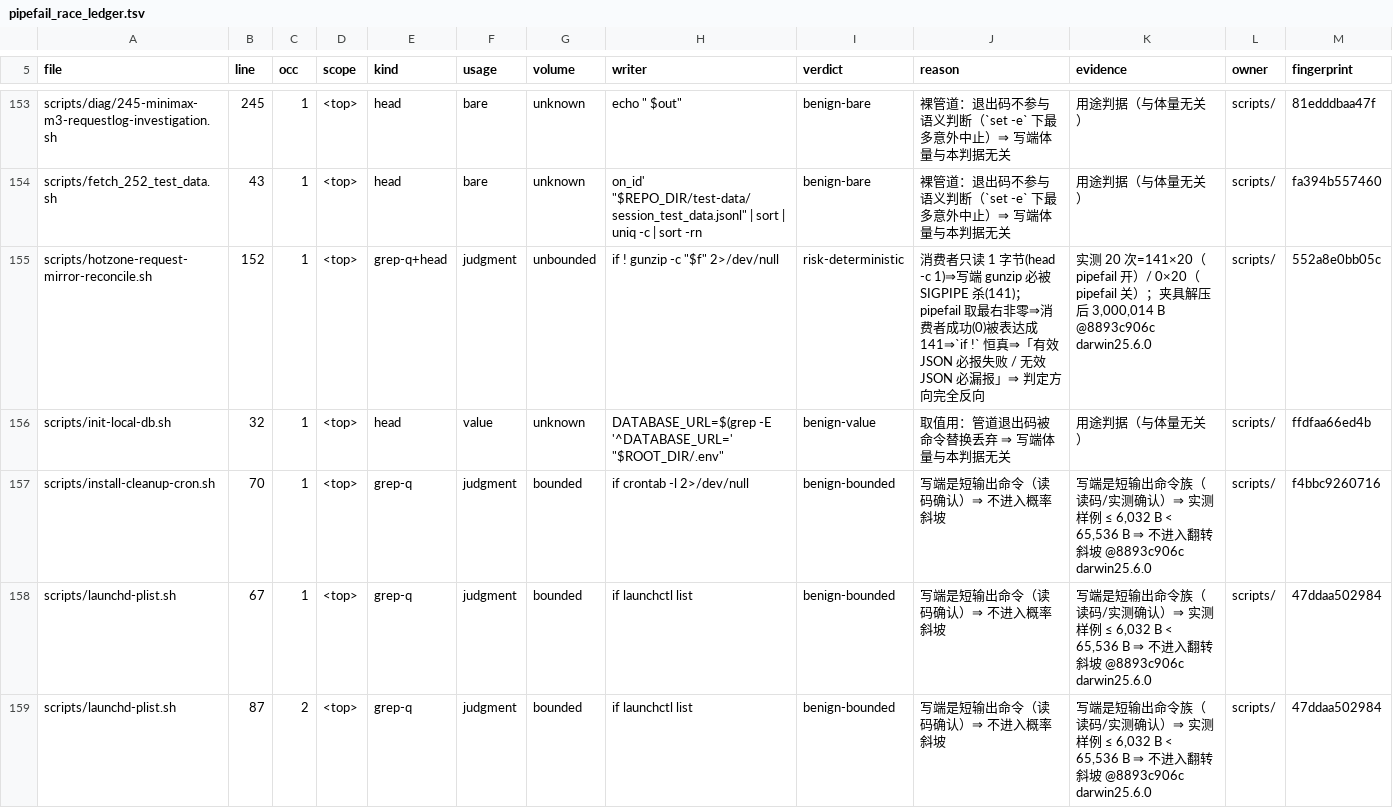
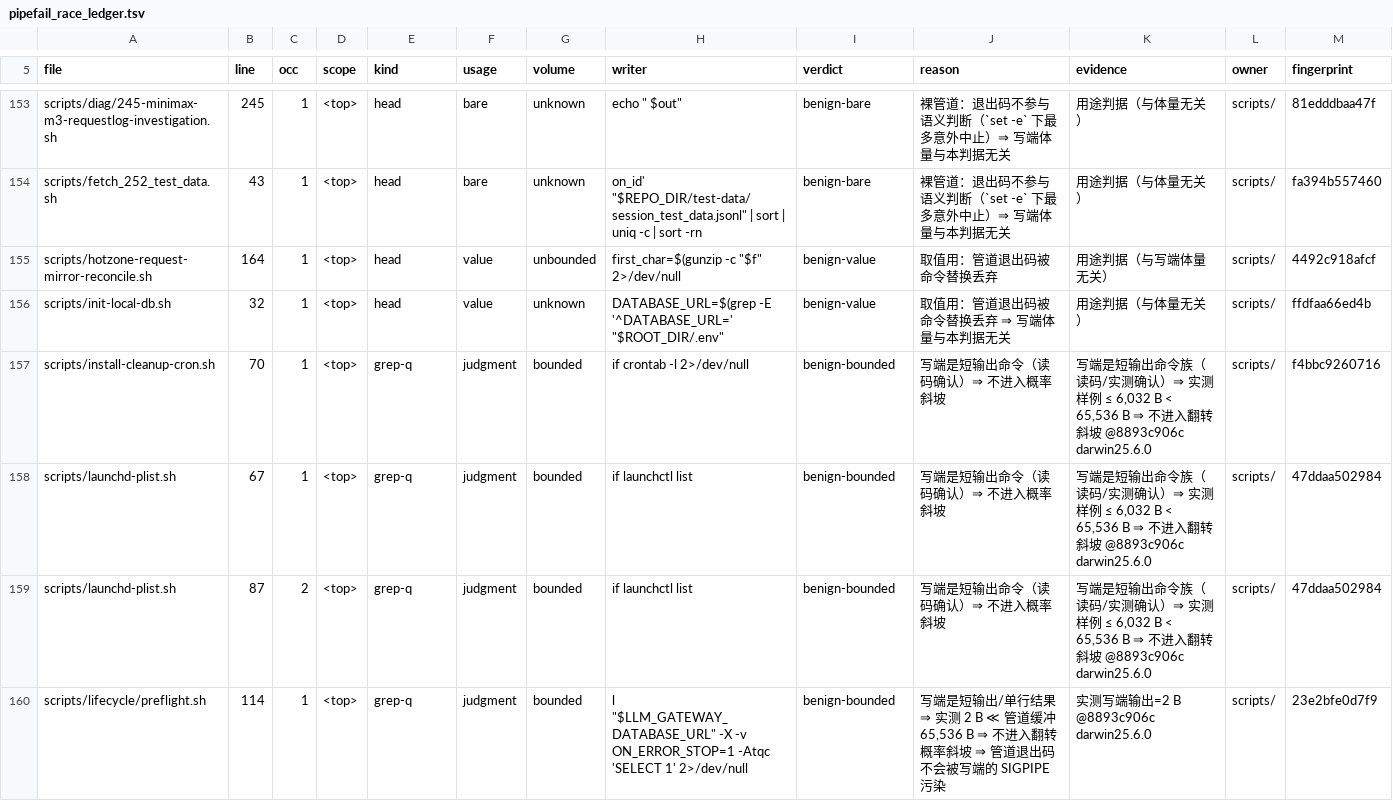
Before and after one commit to halfking/ai-native-gateway-core, a TSV file: scripts/ursmcheck/pipefail_race_ledger.tsv, drawn as a sheet; only a part is shown, gaps mark what is left out; the shorter side is filled out with more unchanged rows.

Commit message:
fix(R74): 台账增量重算 + 审计档补记（上游 4753bdf6b 带来的台账失配）
★ 这不是 R74 改动造成的：origin/main 在独立 worktree 上就是红的
  （TestPipefailRaceLedgerCoversCandidateSet：候选指纹 4492c918afcf
  vs 台账指纹 552a8e0bb05c，同一处失配）。
  上游 4753bdf6b 改了 scripts/hotzone-request-mirror-reconcile.sh
  （15 行）却没重算台账 ⇒ 把红状态推到了 main。

修法：用仓内容量具增量重算（不是手改台账）：
  python3 scripts/audit/measure-pipefail-race-surface.py --root . \
    --out /tmp/... --ledger scripts/ursmcheck/pipefail_race_ledger.tsv
  ⇒ 354 行（沿用人工裁决 353 / 重锚 0 / 新增 1 / 作废 0 / 待裁决 0）
  ⇒ 上游把候选从 :152 挪到 :164 且形态从 grep-q+head 变成 head，
    新行由量具自身裁决为 value/benign-value（机器裁决 + 理由 + 证据）。

★ 顺带确认：R74 对 scripts/apply-db-revision-sequence.sh 的改动
  **没有**产生任何候选点变化（台账 diff 只有 hotzone 那一行）。

★ 另补记审计档的本地验收证据（2810：session-health 200@11ms、
  crosstalk 200@37ms ← 生产原 500@24ms；days=1⇒total=335 与库内
  in_1d 逐字一致 ⇒ 窗口真的参与）。

```diff
--- a/scripts/ursmcheck/pipefail_race_ledger.tsv
+++ b/scripts/ursmcheck/pipefail_race_ledger.tsv
@@ -154,3 +154,3 @@ scripts/diag/245-minimax-m3-requestlog-investigation.sh	245	1	<top>	head	bare	un
 scripts/fetch_252_test_data.sh	43	1	<top>	head	bare	unknown	on_id' "$REPO_DIR/test-data/session_test_data.jsonl" | sort | uniq -c | sort -rn	benign-bare	裸管道：退出码不参与语义判断（`set -e` 下最多意外中止）⇒ 写端体量与本判据无关	用途判据（与体量无关）	scripts/	fa394b557460
-scripts/hotzone-request-mirror-reconcile.sh	152	1	<top>	grep-q+head	judgment	unbounded	if ! gunzip -c "$f" 2>/dev/null	risk-deterministic	消费者只读 1 字节(head -c 1)⇒写端 gunzip 必被 SIGPIPE 杀(141)；pipefail 取最右非零⇒消费者成功(0)被表达成 141⇒`if !` 恒真⇒「有效 JSON 必报失败 / 无效 JSON 必漏报」⇒ 判定方向完全反向	实测 20 次=141×20（pipefail 开）/ 0×20（pipefail 关）；夹具解压后 3,000,014 B @8893c906c darwin25.6.0	scripts/	552a8e0bb05c
+scripts/hotzone-request-mirror-reconcile.sh	164	1	<top>	head	value	unbounded	first_char=$(gunzip -c "$f" 2>/dev/null	benign-value	取值用：管道退出码被命令替换丢弃	用途判据（与写端体量无关）	scripts/	4492c918afcf
 scripts/init-local-db.sh	32	1	<top>	head	value	unknown	DATABASE_URL=$(grep -E '^DATABASE_URL=' "$ROOT_DIR/.env"	benign-value	取值用：管道退出码被命令替换丢弃 ⇒ 写端体量与本判据无关	用途判据（与体量无关）	scripts/	ffdfaa66ed4b
```
Also changed, not shown: 1 other file.
